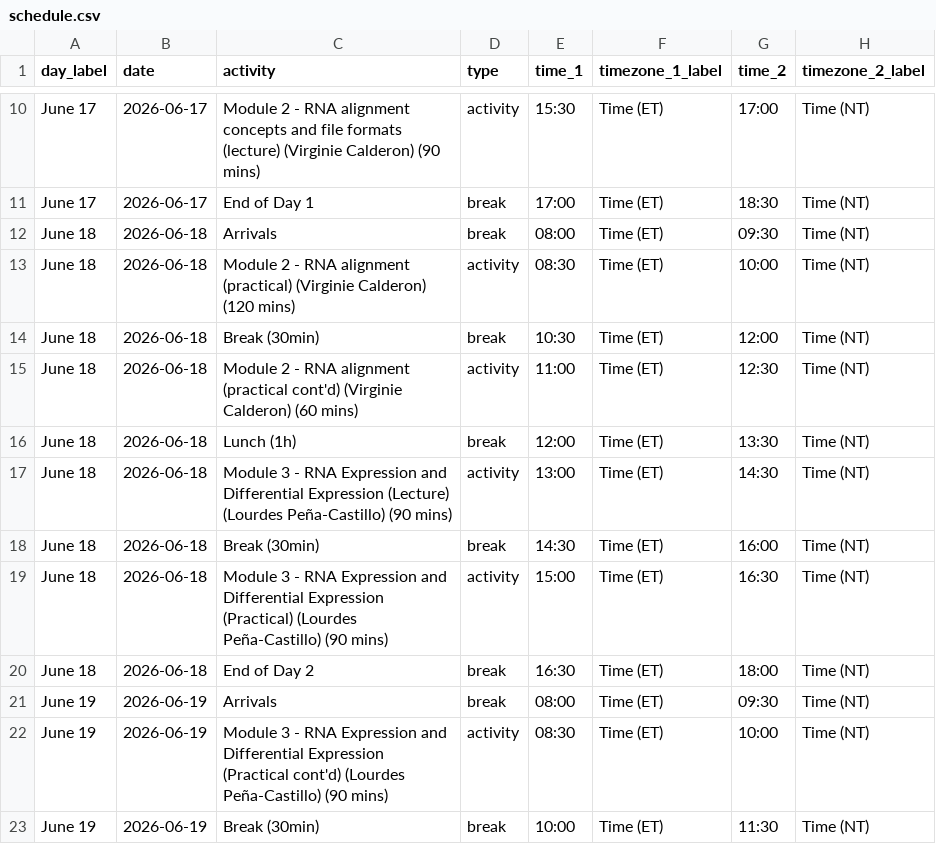
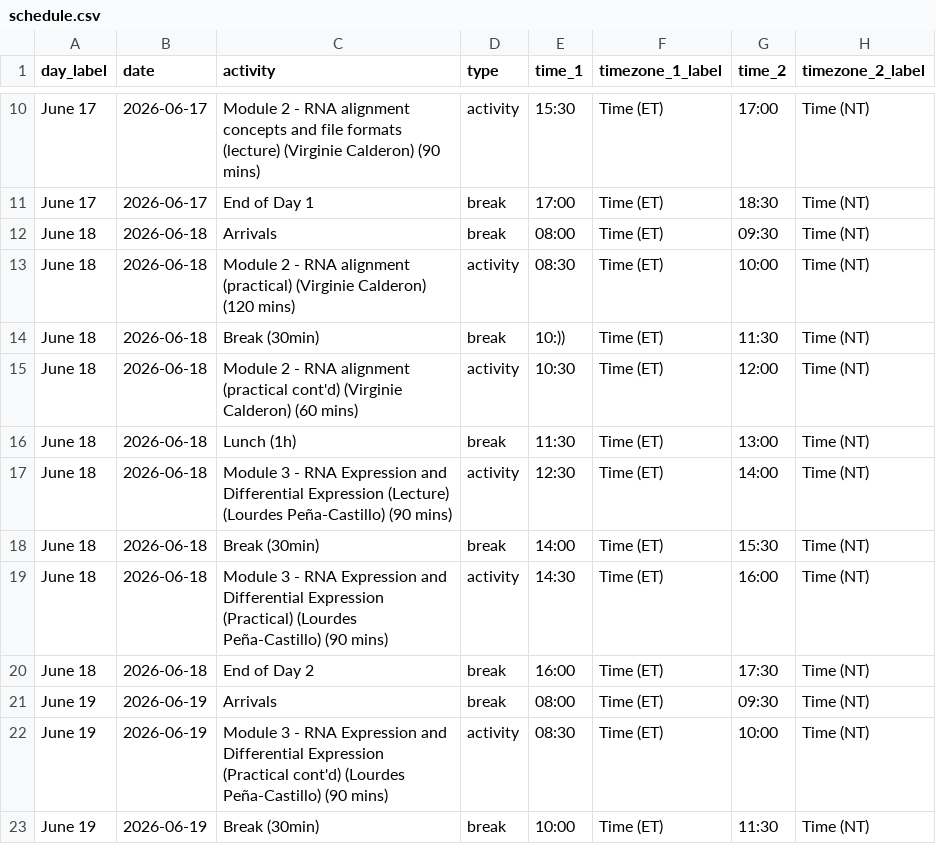
Before and after one commit to bioinformaticsdotca/RNA_MonStJ-2606, a CSV file: schedule.csv, drawn as a sheet; only a part is shown, gaps mark what is left out.

Commit message:
updated schedule

```diff
--- a/schedule.csv
+++ b/schedule.csv
@@ -13,9 +13,9 @@ June 18,2026-06-18,Arrivals,break,08:00,"Time (ET)",09:30,"Time (NT)"
 June 18,2026-06-18,Module 2 - RNA alignment (practical) (Virginie Calderon) (120 mins),activity,08:30,"Time (ET)",10:00,"Time (NT)"
-June 18,2026-06-18,Break (30min),break,10:30,"Time (ET)",12:00,"Time (NT)"
-June 18,2026-06-18,Module 2 - RNA alignment (practical cont'd) (Virginie Calderon) (60 mins),activity,11:00,"Time (ET)",12:30,"Time (NT)"
-June 18,2026-06-18,Lunch (1h),break,12:00,"Time (ET)",13:30,"Time (NT)"
-June 18,2026-06-18,Module 3 - RNA Expression and Differential Expression (Lecture) (Lourdes Peña-Castillo) (90 mins),activity,13:00,"Time (ET)",14:30,"Time (NT)"
-June 18,2026-06-18,Break (30min),break,14:30,"Time (ET)",16:00,"Time (NT)"
-June 18,2026-06-18,Module 3 - RNA Expression and Differential Expression (Practical) (Lourdes Peña-Castillo) (90 mins),activity,15:00,"Time (ET)",16:30,"Time (NT)"
-June 18,2026-06-18,End of Day 2,break,16:30,"Time (ET)",18:00,"Time (NT)"
+June 18,2026-06-18,Break (30min),break,10:)),"Time (ET)",11:30,"Time (NT)"
+June 18,2026-06-18,Module 2 - RNA alignment (practical cont'd) (Virginie Calderon) (60 mins),activity,10:30,"Time (ET)",12:00,"Time (NT)"
+June 18,2026-06-18,Lunch (1h),break,11:30,"Time (ET)",13:00,"Time (NT)"
+June 18,2026-06-18,Module 3 - RNA Expression and Differential Expression (Lecture) (Lourdes Peña-Castillo) (90 mins),activity,12:30,"Time (ET)",14:00,"Time (NT)"
+June 18,2026-06-18,Break (30min),break,14:00,"Time (ET)",15:30,"Time (NT)"
+June 18,2026-06-18,Module 3 - RNA Expression and Differential Expression (Practical) (Lourdes Peña-Castillo) (90 mins),activity,14:30,"Time (ET)",16:00,"Time (NT)"
+June 18,2026-06-18,End of Day 2,break,16:00,"Time (ET)",17:30,"Time (NT)"
 June 19,2026-06-19,Arrivals,break,08:00,"Time (ET)",09:30,"Time (NT)"
```
Also changed, not shown: 12 other files.
